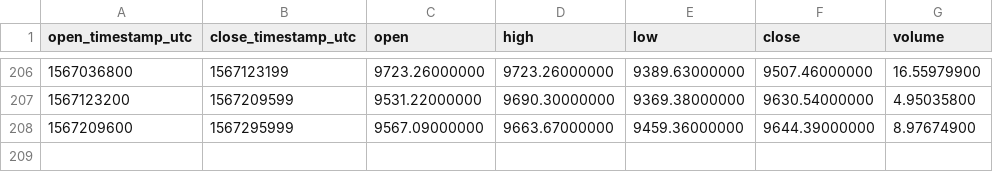
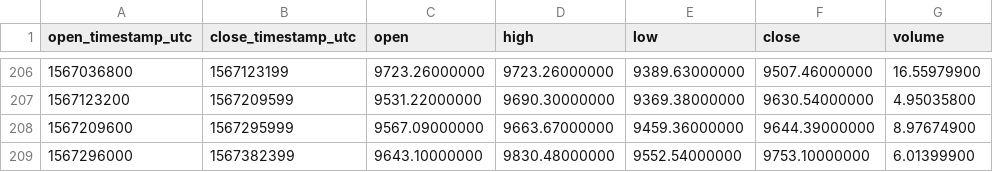
Before and after one commit to cryptobigbro/binance-BTCUSDS, a CSV file: binance-BTCUSDS-1d.csv, drawn as a sheet; only a part is shown, gaps mark what is left out.

```diff
--- a/binance-BTCUSDS-1d.csv
+++ b/binance-BTCUSDS-1d.csv
@@ -208 +208,2 @@ open_timestamp_utc,close_timestamp_utc,open,high,low,close,volume
 1567209600,1567295999,9567.09000000,9663.67000000,9459.36000000,9644.39000000,8.97674900
+1567296000,1567382399,9643.10000000,9830.48000000,9552.54000000,9753.10000000,6.01399900
```
Also changed, not shown: binance-BTCUSDS-1h.csv.
